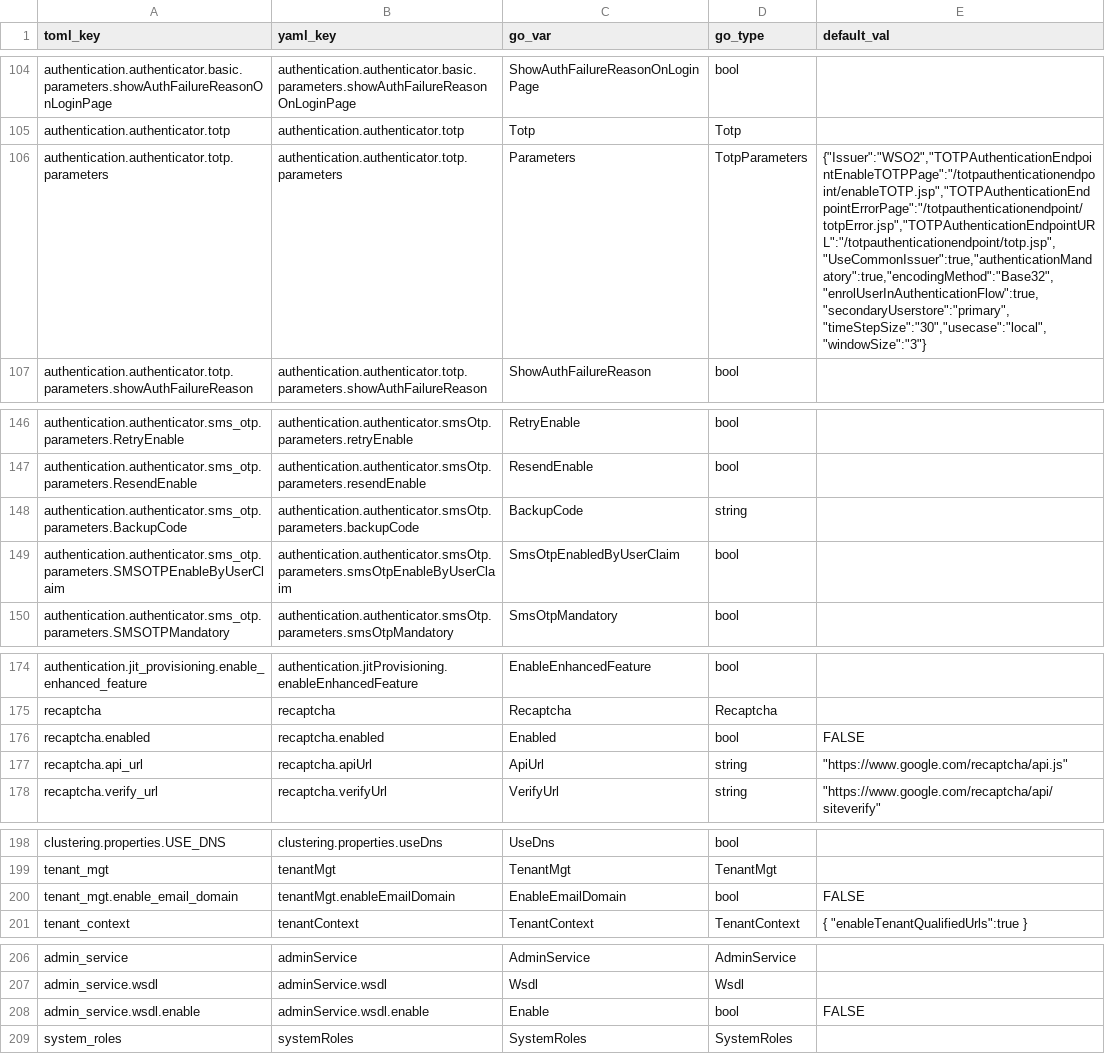
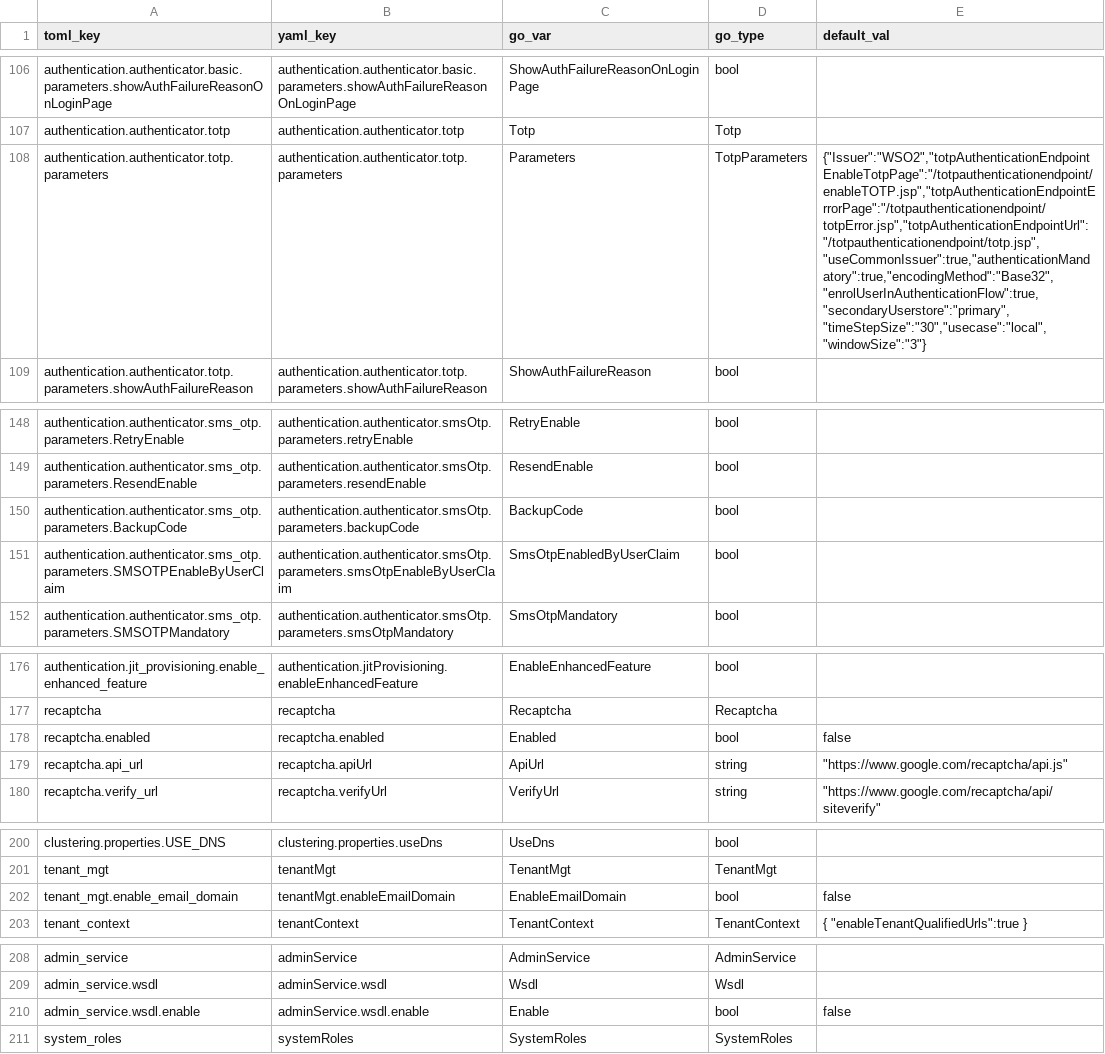
Before and after one commit to wso2/k8s-wso2is-operator, a CSV file: hack/toml_config/configs.csv, drawn as a sheet; only a part is shown, gaps mark what is left out; addresses are those after the commit; the diff covers the shown part only; the diff names each change by its address in the sheet, - before the commit and + after, or states it on an @@ line.

```diff
--- a/hack/toml_config/configs.csv
+++ b/hack/toml_config/configs.csv
-E108 (default_val): {"Issuer":"WSO2","TOTPAuthenticationEndpointEnableTOTPPage":"/totpauthenticationendpoint/enableTOTP.jsp","TOTPAuthenticationEndpointErrorPage":"/totpauthenticationendpoint/totpError.jsp","TOTPAuthenticationEndpointURL":"/totpauthenticationendpoint/totp.jsp","UseCommonIssuer":true,"authenticationMandatory":true,"encodingMethod":"Base32","enrolUserInAuthenticationFlow":true,"secondaryUserstore":"primary","timeStepSize":"30","usecase":"local","windowSize":"3"}
+E108 (default_val): {"Issuer":"WSO2","totpAuthenticationEndpointEnableTotpPage":"/totpauthenticationendpoint/enableTOTP.jsp","totpAuthenticationEndpointErrorPage":"/totpauthenticationendpoint/totpError.jsp","totpAuthenticationEndpointUrl":"/totpauthenticationendpoint/totp.jsp","useCommonIssuer":true,"authenticationMandatory":true,"encodingMethod":"Base32","enrolUserInAuthenticationFlow":true,"secondaryUserstore":"primary","timeStepSize":"30","usecase":"local","windowSize":"3"}
-D150 (go_type): string
+D150 (go_type): bool
-E178 (default_val): FALSE
+E178 (default_val): false
-E202 (default_val): FALSE
+E202 (default_val): false
-E210 (default_val): FALSE
+E210 (default_val): false
```
Also changed, not shown: 2 added rows and 29 edited cells elsewhere in this file, 19 other files.
